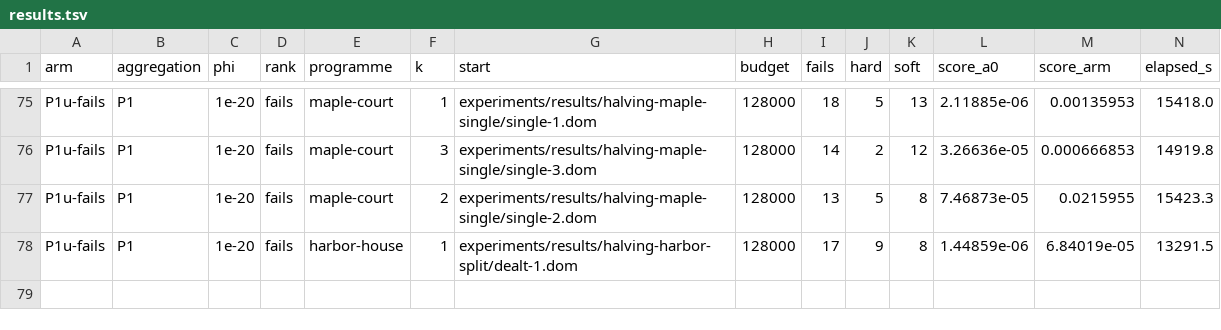
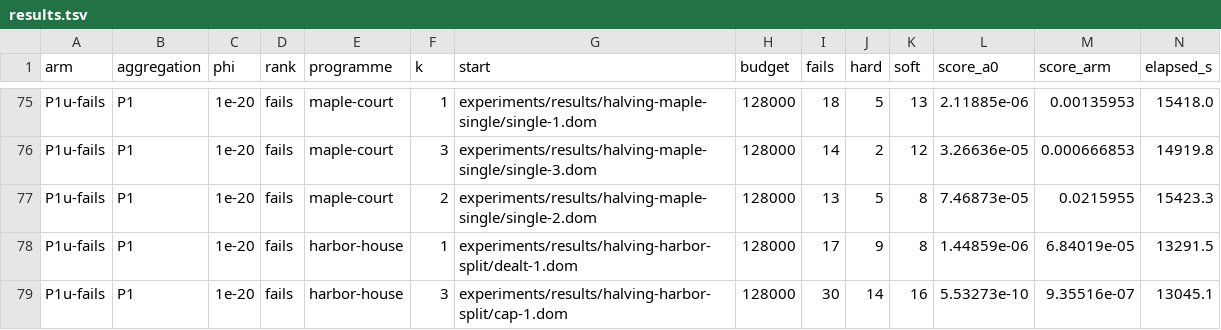
Before and after one commit to brunopostle/homemaker-layout, a TSV file: experiments/results/phase3-q2/results.tsv, drawn as a sheet; only a part is shown, gaps mark what is left out; rows hold the shown columns only; the diff names each change by its address in the sheet, - before the commit and + after, or states it on an @@ line.

```diff
--- a/experiments/results/phase3-q2/results.tsv
+++ b/experiments/results/phase3-q2/results.tsv
+row 79: P1u-fails | P1 | 1e-20 | fails | harbor-house | 3 | experiments/results/halving-harbor-split/cap-1.dom | 128000 | 30 | 14 | 16 | 5.53273e-10 | 9.35516e-07 | 13045.1
```
Also changed, not shown: 2 other files.
